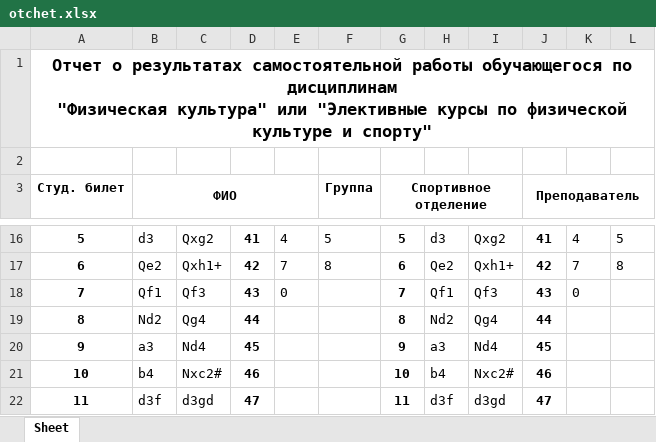
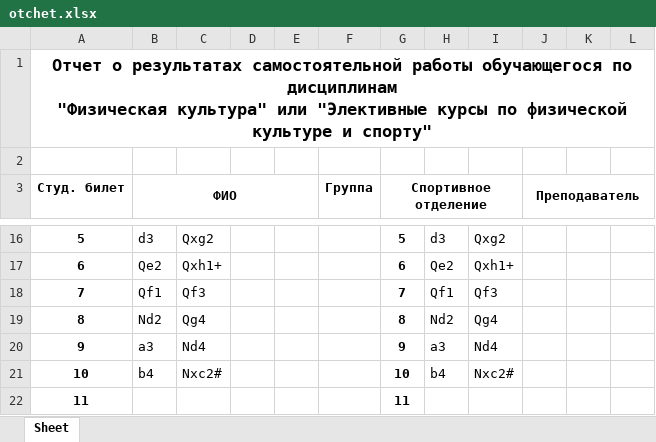
Before and after one commit to 1stepanviolet1/fotchet, an Excel workbook: data/otchet.xlsx, sheet Sheet, drawn as a sheet; only a part is shown, gaps mark what is left out; values as stored, in another font and other column widths than the file's, no borders; the diff covers the shown part only; the diff names each change by its address in the sheet, - before the commit and + after, or states it on an @@ line.

```diff
--- a/data/otchet.xlsx (sheet Sheet)
+++ b/data/otchet.xlsx (sheet Sheet)
-D16: 41
+D16: (empty)
-E16: 4
+E16: (empty)
-F16 (Группа): 5
+F16 (Группа): (empty)
-J16 (Преподаватель): 41
+J16 (Преподаватель): (empty)
-K16: 4
+K16: (empty)
-L16: 5
+L16: (empty)
-D17: 42
+D17: (empty)
-E17: 7
+E17: (empty)
-F17 (Группа): 8
+F17 (Группа): (empty)
-J17 (Преподаватель): 42
+J17 (Преподаватель): (empty)
-K17: 7
+K17: (empty)
-L17: 8
+L17: (empty)
-D18: 43
+D18: (empty)
-E18: 0
+E18: (empty)
-J18 (Преподаватель): 43
+J18 (Преподаватель): (empty)
-K18: 0
+K18: (empty)
-D19: 44
+D19: (empty)
-J19 (Преподаватель): 44
+J19 (Преподаватель): (empty)
-D20: 45
+D20: (empty)
-J20 (Преподаватель): 45
+J20 (Преподаватель): (empty)
-D21: 46
+D21: (empty)
-J21 (Преподаватель): 46
+J21 (Преподаватель): (empty)
-B22 (ФИО): d3f
+B22 (ФИО): (empty)
-C22: d3gd
+C22: (empty)
-D22: 47
+D22: (empty)
-H22: d3f
+H22: (empty)
-I22: d3gd
+I22: (empty)
-J22 (Преподаватель): 47
+J22 (Преподаватель): (empty)
```
Also changed, not shown: 1 added row, 1 removed row and 180 edited cells elsewhere in this sheet, 5 other files.
